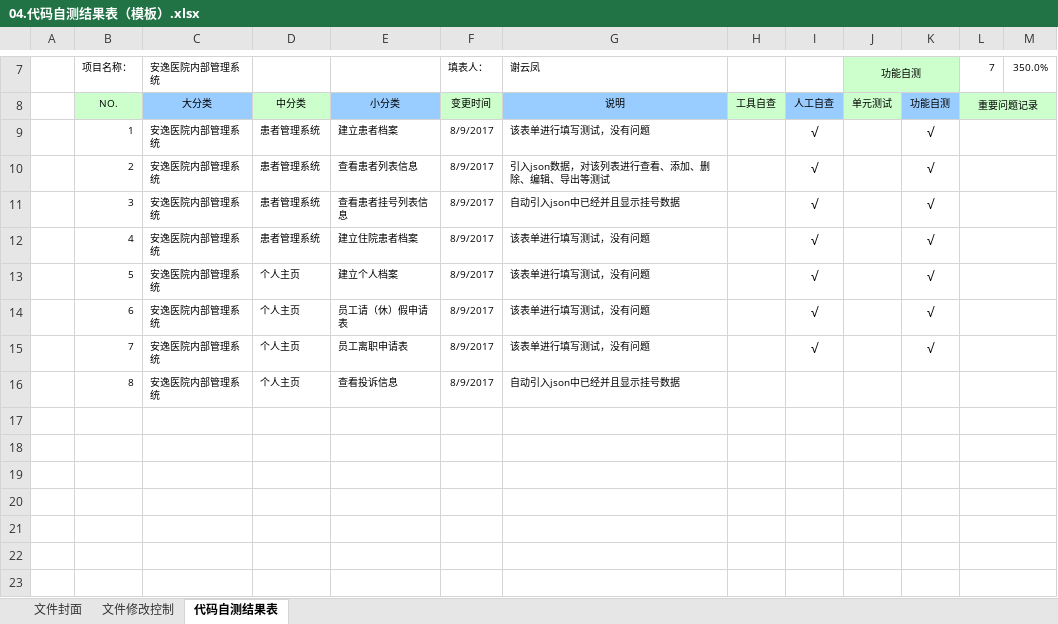
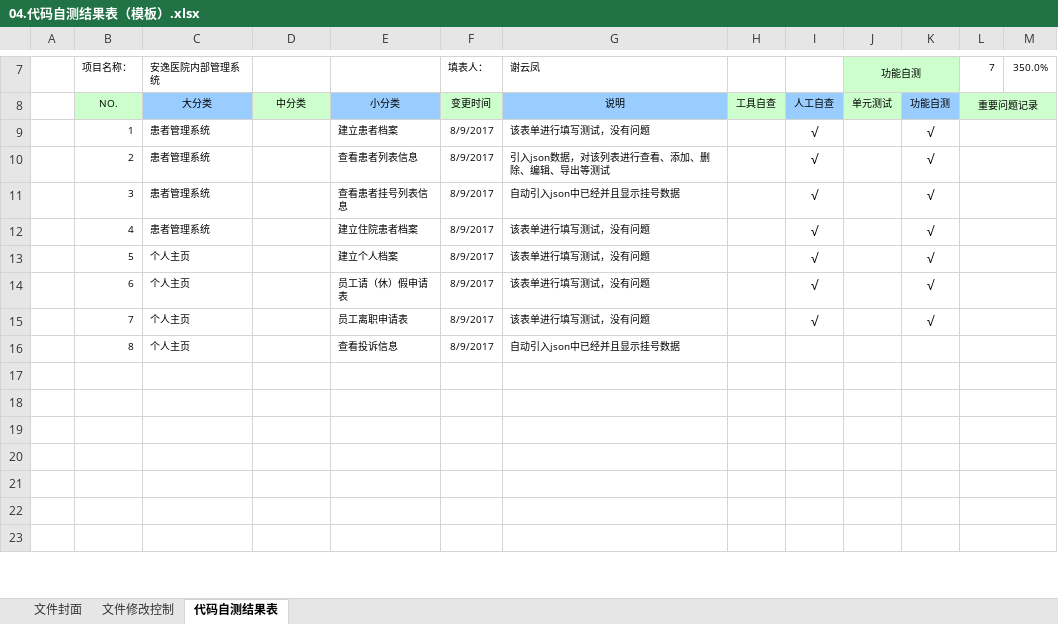
Before and after one commit to HIS0731/his, an Excel workbook: 文档/交付文档模板/04.代码自测结果表（模板）.xlsx, sheet 代码自测结果表, drawn as a sheet; only a part is shown, gaps mark what is left out; values as stored, in another font and other column widths than the file's, no borders; charts and pictures not drawn; the diff names each change by its address in the sheet, - before the commit and + after, or states it on an @@ line.

```diff
--- a/文档/交付文档模板/04.代码自测结果表（模板）.xlsx (sheet 代码自测结果表)
+++ b/文档/交付文档模板/04.代码自测结果表（模板）.xlsx (sheet 代码自测结果表)
-C9:C12 (安逸医院内部管理系统): 安逸医院内部管理系统
+C9:C12 (安逸医院内部管理系统): 患者管理系统
-D9:D12: 患者管理系统
+D9:D12: (empty)
-C13:C16 (安逸医院内部管理系统): 安逸医院内部管理系统
+C13:C16 (安逸医院内部管理系统): 个人主页
-D13:D16: 个人主页
+D13:D16: (empty)
```
Also changed, not shown: 5 other files.
